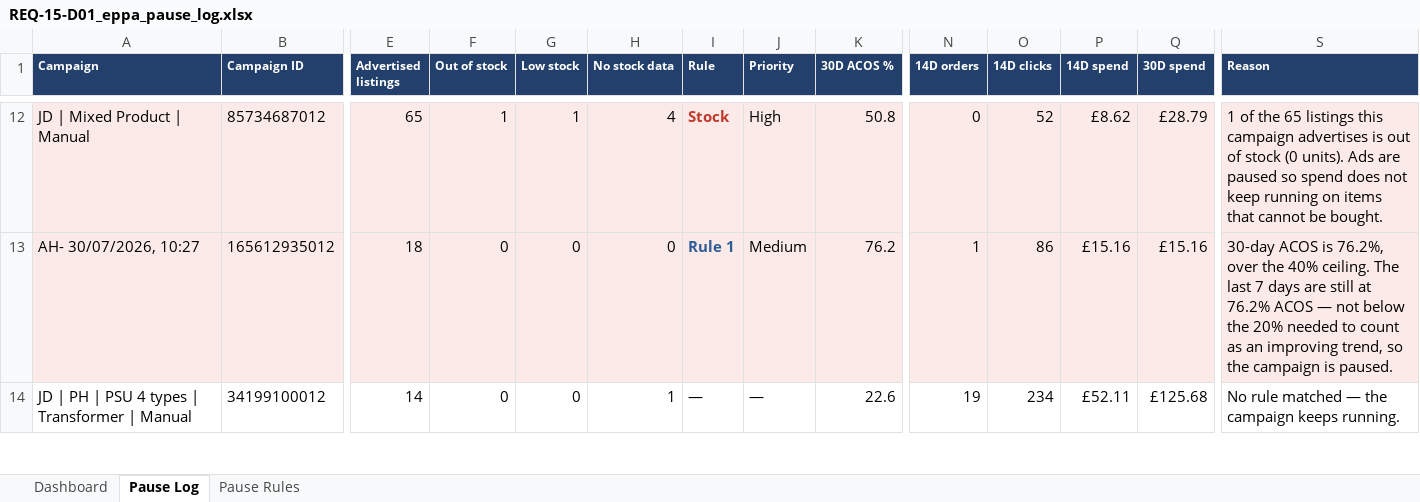
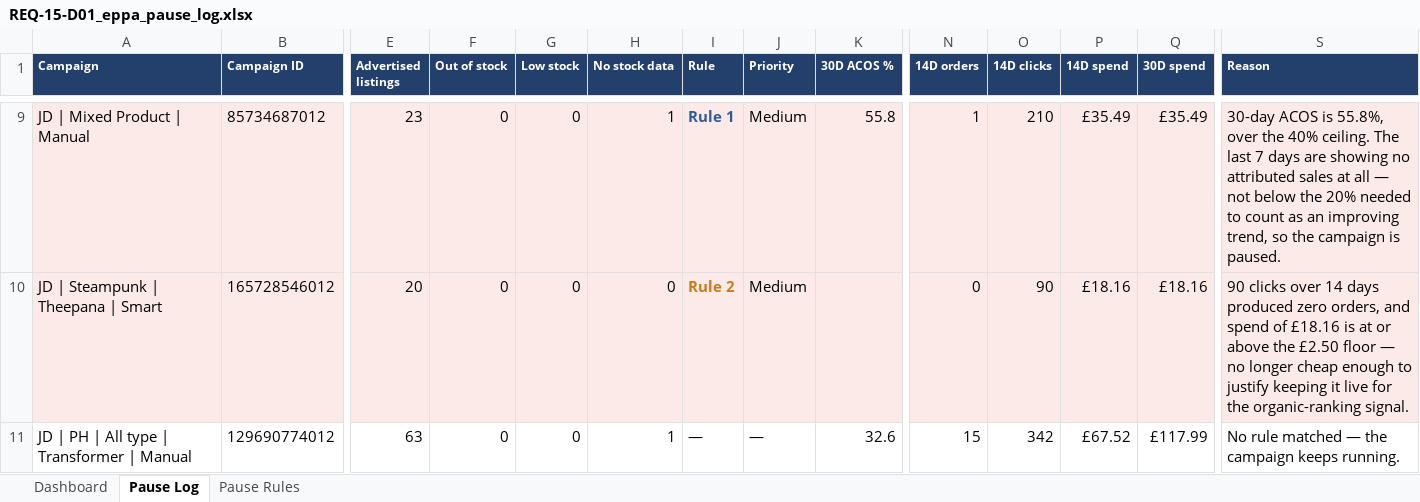
Before and after one commit to digitwebabiraj-byte/abiraj_aios, an Excel workbook: development/abiraj_mini_aios_workbench/projects/PRJ-2026-013_ebay-ppc-product-pause-automation/evidence/final_outputs/REQ-15_ebay-ppc-product-pause-automation/REQ-15-D01_eppa_pause_log.xlsx, sheet Pause Log, drawn as a sheet; only a part is shown, gaps mark what is left out; values as stored, in another font and other column widths than the file's, no borders; removed rows and columns are numbered as before the commit, all else as after; rows hold the shown columns only; the diff covers the shown part only; the diff names each change by its address in the sheet, - before the commit and + after, or states it on an @@ line.

```diff
--- a/development/abiraj_mini_aios_workbench/projects/PRJ-2026-013_ebay-ppc-product-pause-automation/evidence/final_outputs/REQ-15_ebay-ppc-product-pause-automation/REQ-15-D01_eppa_pause_log.xlsx (sheet Pause Log)
+++ b/development/abiraj_mini_aios_workbench/projects/PRJ-2026-013_ebay-ppc-product-pause-automation/evidence/final_outputs/REQ-15_ebay-ppc-product-pause-automation/REQ-15-D01_eppa_pause_log.xlsx (sheet Pause Log)
-E9 (Advertised listings): 65
+E9 (Advertised listings): 23
-F9 (Out of stock): 1
+F9 (Out of stock): 0
-G9 (Low stock): 1
+G9 (Low stock): 0
-H9 (No stock data): 4
+H9 (No stock data): 1
-I9 (Rule): Stock
+I9 (Rule): Rule 1
-I9 text colour: #C0392B
+I9 text colour: #2E5C97
-J9 (Priority): High
+J9 (Priority): Medium
-K9 (30D ACOS %): 50.8
+K9 (30D ACOS %): 55.8
-N9 (14D orders): 0
+N9 (14D orders): 1
-O9 (14D clicks): 52
+O9 (14D clicks): 210
-P9 (14D spend): £8.62
+P9 (14D spend): £35.49
-Q9 (30D spend): £28.79
+Q9 (30D spend): £35.49
-S9 (Reason): 1 of the 65 listings this campaign advertises is out of stock (0 units). Ads are paused so spend does not keep running on items that cannot be bought.
+S9 (Reason): 30-day ACOS is 55.8%, over the 40% ceiling. The last 7 days are showing no attributed sales at all — not below the 20% needed to count as an improving trend, so the campaign is paused.
-row 13: AH- 30/07/2026, 10:27 | 165612935012 | 18 | 0 | 0 | 0 | Rule 1 | Medium | 76.2 | 1 | 86 | £15.16 | £15.16 | 30-day ACOS is 76.2%, over the 40% ceiling. The last 7 days are still at 76.2% ACOS — not below the 20% needed to count as an improving trend, so the campaign is paused.
+row 10: JD | Steampunk | Theepana | Smart | 165728546012 | 20 | 0 | 0 | 0 | Rule 2 | Medium |  | 0 | 90 | £18.16 | £18.16 | 90 clicks over 14 days produced zero orders, and spend of £18.16 is at or above the £2.50 floor — no longer cheap enough to justify keeping it live for the organic-ranking signal.
-A11 (Campaign): JD | PH | PSU 4 types | Transformer | Manual
+A11 (Campaign): JD | PH | All type | Transformer | Manual
-B11 (Campaign ID): 34199100012
+B11 (Campaign ID): 129690774012
-E11 (Advertised listings): 14
+E11 (Advertised listings): 63
-K11 (30D ACOS %): 22.6
+K11 (30D ACOS %): 32.6
-N11 (14D orders): 19
+N11 (14D orders): 15
-O11 (14D clicks): 234
+O11 (14D clicks): 342
-P11 (14D spend): £52.11
+P11 (14D spend): £67.52
-Q11 (30D spend): £125.68
+Q11 (30D spend): £117.99
```
Also changed, not shown: 26 added rows, 24 removed rows and 137 edited cells elsewhere in this sheet, sheet Dashboard, sheet Pause Rules, 5 other files.
